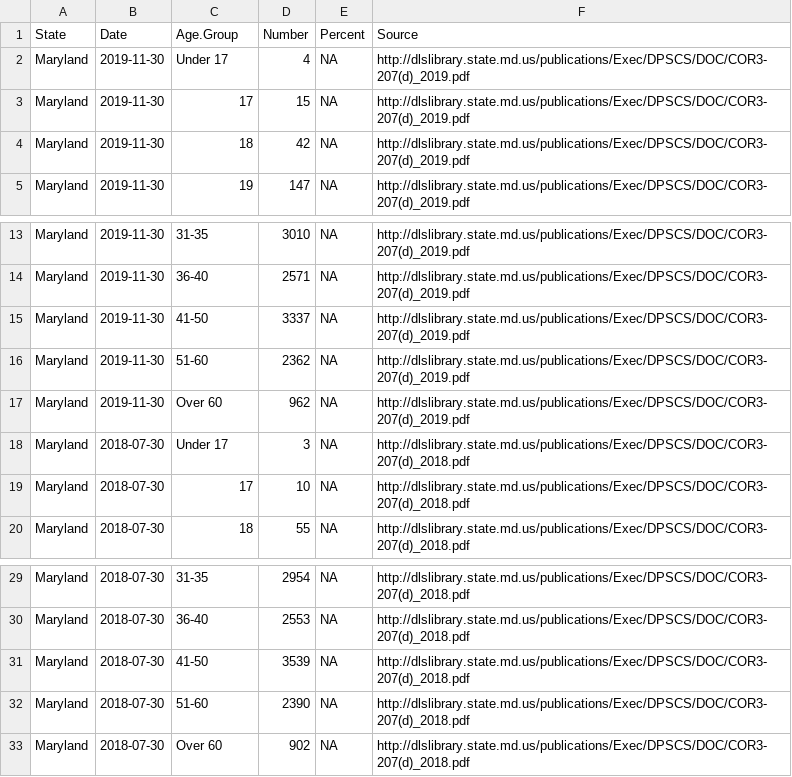
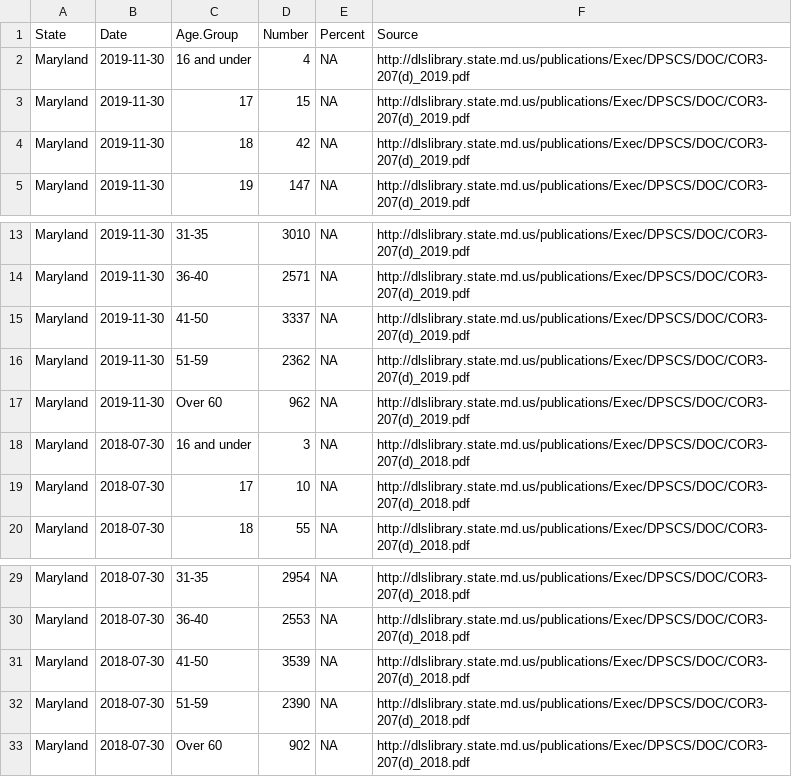
Before and after one commit to uclalawcovid19behindbars/custodial_mortality_project, a CSV file: Data/Raw/Demographics/Distinct/MD-Age.csv, drawn as a sheet; only a part is shown, gaps mark what is left out; the diff names each change by its address in the sheet, - before the commit and + after, or states it on an @@ line.

```diff
--- a/Data/Raw/Demographics/Distinct/MD-Age.csv
+++ b/Data/Raw/Demographics/Distinct/MD-Age.csv
-C2 (Age.Group): Under 17
+C2 (Age.Group): 16 and under
-C16 (Age.Group): 51-60
+C16 (Age.Group): 51-59
-C18 (Age.Group): Under 17
+C18 (Age.Group): 16 and under
-C32 (Age.Group): 51-60
+C32 (Age.Group): 51-59
```
Also changed, not shown: Data/Raw/Demographics/Combined/AZ-Age.Sex.csv, Data/Raw/Demographics/Combined/NJ-Age.Sex.csv, 6 other files.
